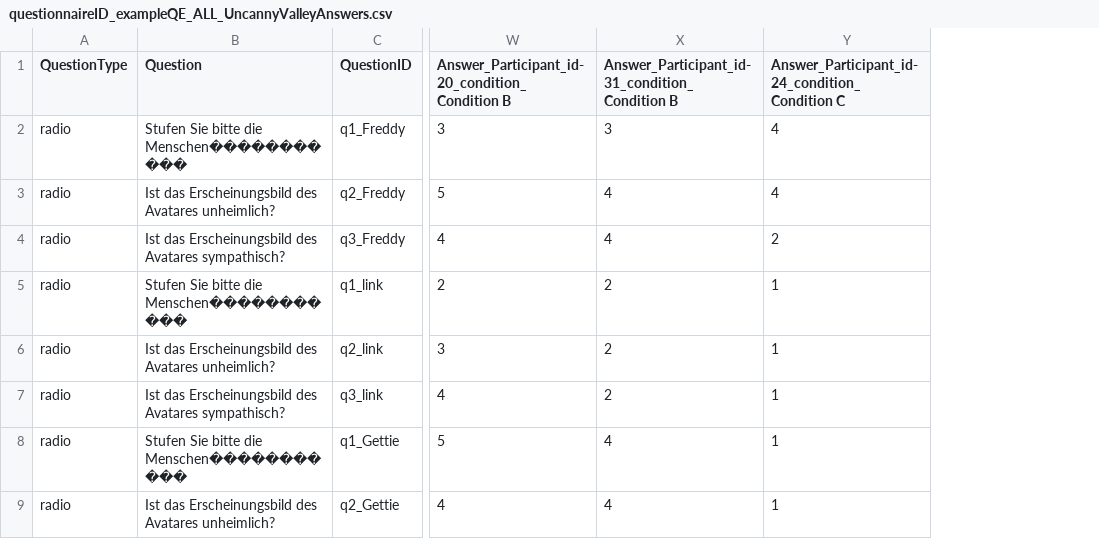
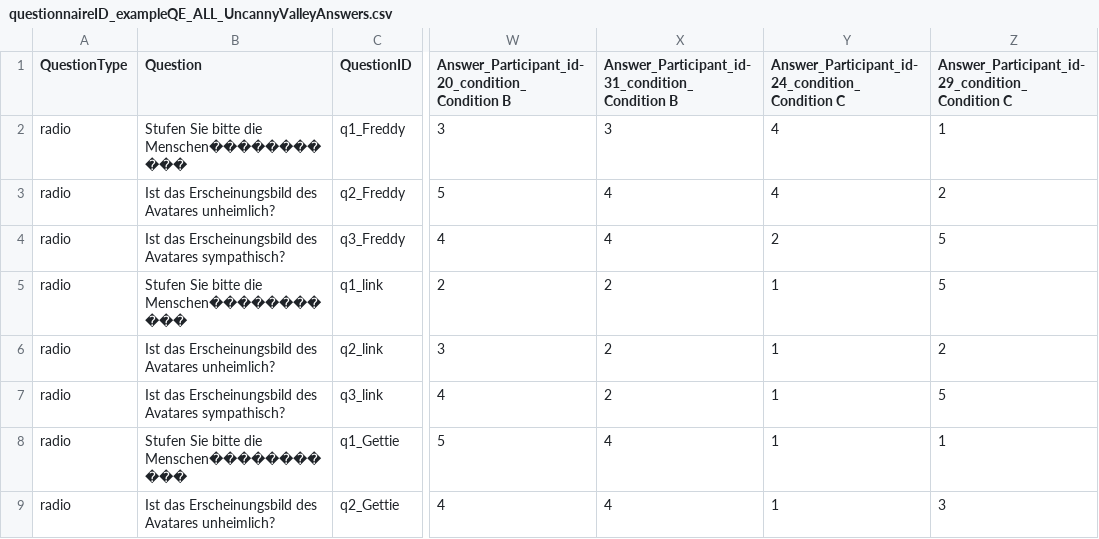
Before and after one commit to ixperience-lab/VRSTK, a CSV file: Assets/VRSTK/SampleSceneData/Questionnaires/Answers/questionnaireID_exampleQE_ALL_UncannyValleyAnswers.csv, drawn as a sheet; only a part is shown, gaps mark what is left out; the diff names each change by its address in the sheet, - before the commit and + after, or states it on an @@ line.

```diff
--- a/Assets/VRSTK/SampleSceneData/Questionnaires/Answers/questionnaireID_exampleQE_ALL_UncannyValleyAnswers.csv
+++ b/Assets/VRSTK/SampleSceneData/Questionnaires/Answers/questionnaireID_exampleQE_ALL_UncannyValleyAnswers.csv
+column Z, rows 1-9: Answer_Participant_id-29_condition_Condition C | 1 | 2 | 5 | 5 | 2 | 5 | 1 | 3
```
Also changed, not shown: Assets/VRSTK/SampleSceneData/Questionnaires/Answers/questionnaireID_SSQ_ALL_SSQAnswers.csv, 4 other files.
